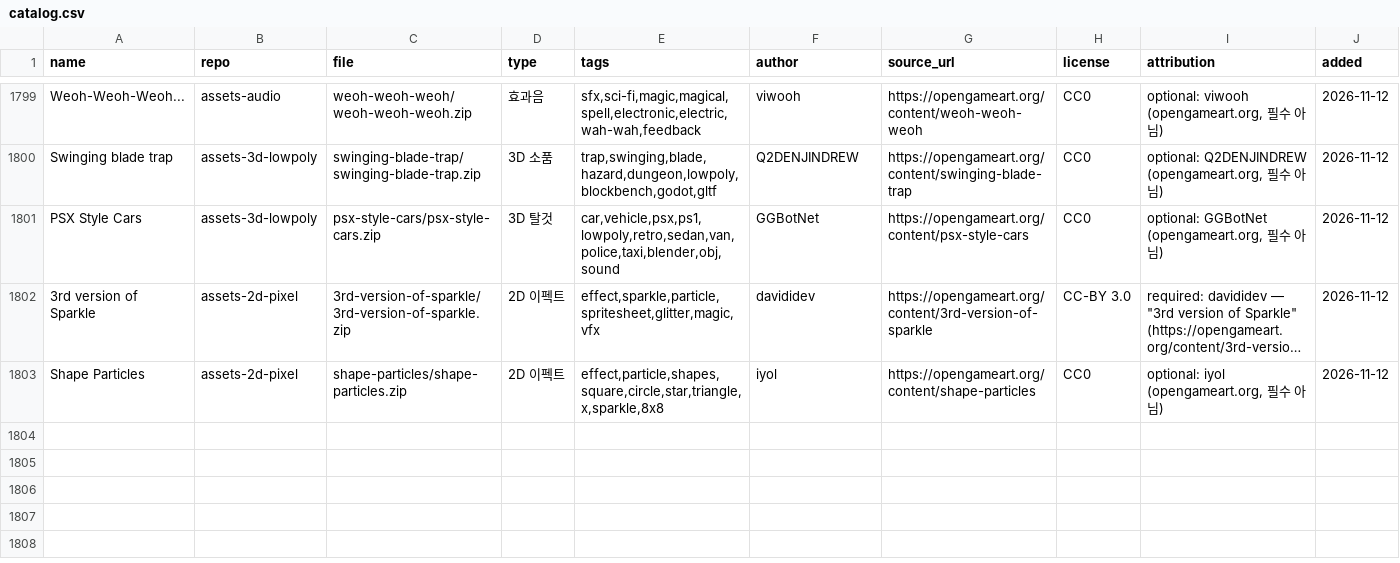
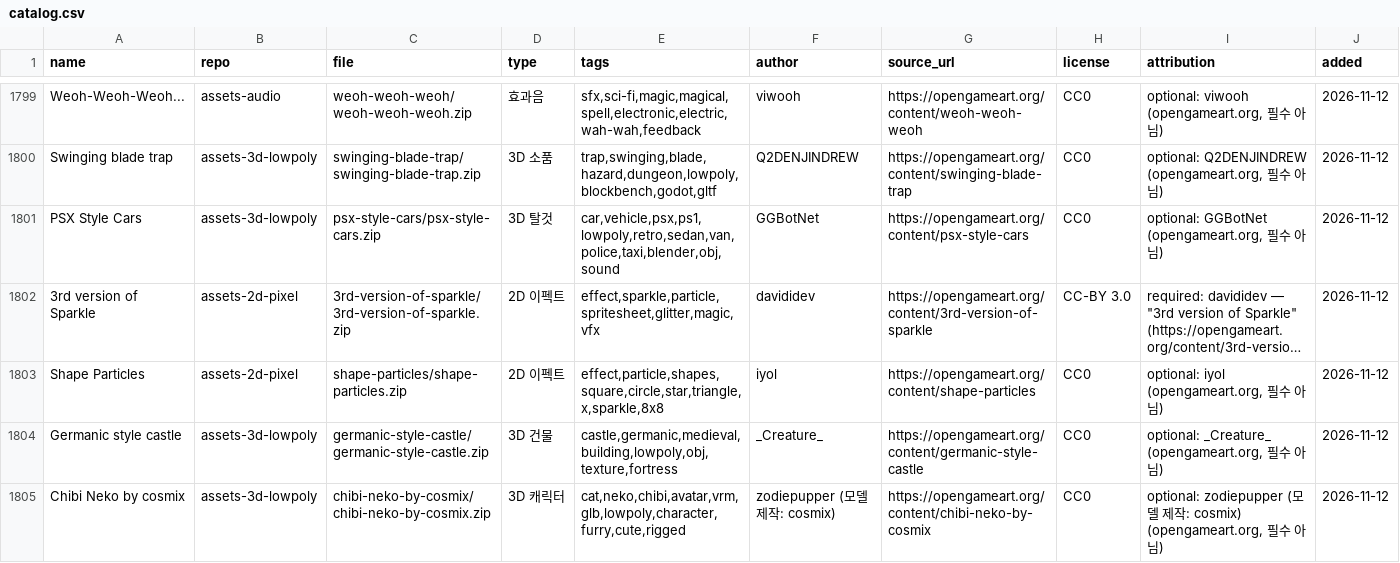
Before and after one commit to sigco3111/game-asset-catalog, a CSV file: catalog.csv, drawn as a sheet; only a part is shown, gaps mark what is left out; long unchanged cells end in …; rows hold the shown columns only; the diff covers the shown part only; the diff names each change by its address in the sheet, - before the commit and + after, or states it on an @@ line.

```diff
--- a/catalog.csv
+++ b/catalog.csv
+row 1804: Germanic style castle | assets-3d-lowpoly | germanic-style-castle/germanic-style-castle.zip | 3D 건물 | castle,germanic,medieval,building,lowpoly,obj,texture,fortress | _Creature_ | https://opengameart.org/content/germanic-style-castle | CC0 | optional: _Creature_ (opengameart.org, 필수 아님) | 2026-11-12
+row 1805: Chibi Neko by cosmix | assets-3d-lowpoly | chibi-neko-by-cosmix/chibi-neko-by-cosmix.zip | 3D 캐릭터 | cat,neko,chibi,avatar,vrm,glb,lowpoly,character,furry,cute,rigged | zodiepupper (모델 제작: cosmix) | https://opengameart.org/content/chibi-neko-by-cosmix | CC0 | optional: zodiepupper (모델 제작: cosmix) (opengameart.org, 필수 아님) | 2026-11-12
```
Also changed, not shown: 2 added rows elsewhere in this file, 1 other file.
